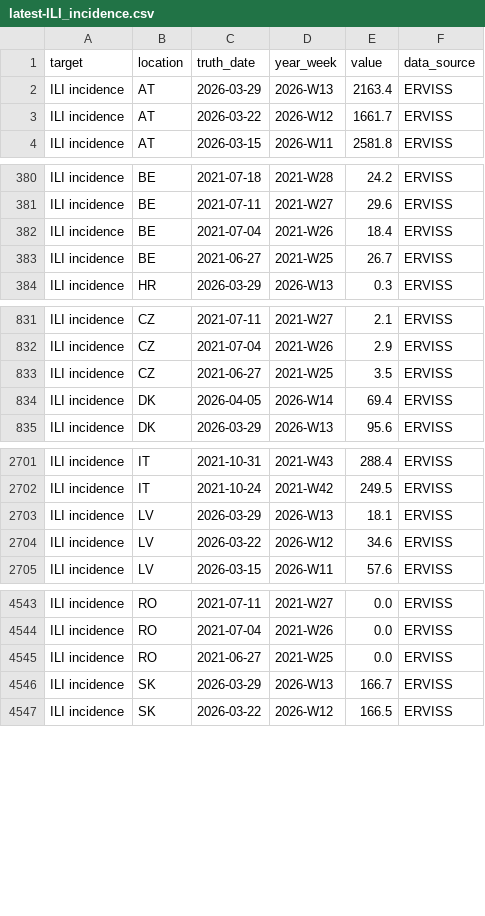
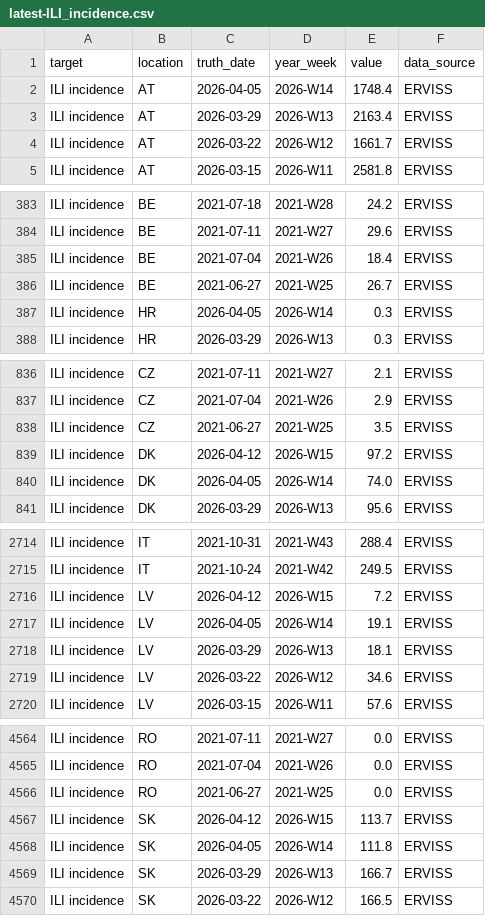
Before and after one commit to kes-shaw/RespiCast-SyndromicIndicators, a CSV file: target-data/latest-ILI_incidence.csv, drawn as a sheet; only a part is shown, gaps mark what is left out; the diff covers the shown part only.

```diff
--- a/target-data/latest-ILI_incidence.csv
+++ b/target-data/latest-ILI_incidence.csv
@@ -1,2 +1,3 @@
 target,location,truth_date,year_week,value,data_source
+ILI incidence,AT,2026-04-05,2026-W14,1748.4,ERVISS
 ILI incidence,AT,2026-03-29,2026-W13,2163.4,ERVISS
@@ -383,2 +386,3 @@ ILI incidence,BE,2021-07-04,2021-W26,18.4,ERVISS
 ILI incidence,BE,2021-06-27,2021-W25,26.7,ERVISS
+ILI incidence,HR,2026-04-05,2026-W14,0.3,ERVISS
 ILI incidence,HR,2026-03-29,2026-W13,0.3,ERVISS
@@ -833,3 +838,4 @@ ILI incidence,CZ,2021-07-04,2021-W26,2.9,ERVISS
 ILI incidence,CZ,2021-06-27,2021-W25,3.5,ERVISS
-ILI incidence,DK,2026-04-05,2026-W14,69.4,ERVISS
+ILI incidence,DK,2026-04-12,2026-W15,97.2,ERVISS
+ILI incidence,DK,2026-04-05,2026-W14,74.0,ERVISS
 ILI incidence,DK,2026-03-29,2026-W13,95.6,ERVISS
@@ -2702,2 +2715,4 @@ ILI incidence,IT,2021-10-31,2021-W43,288.4,ERVISS
 ILI incidence,IT,2021-10-24,2021-W42,249.5,ERVISS
+ILI incidence,LV,2026-04-12,2026-W15,7.2,ERVISS
+ILI incidence,LV,2026-04-05,2026-W14,19.1,ERVISS
 ILI incidence,LV,2026-03-29,2026-W13,18.1,ERVISS
@@ -4545,2 +4566,4 @@ ILI incidence,RO,2021-07-04,2021-W26,0.0,ERVISS
 ILI incidence,RO,2021-06-27,2021-W25,0.0,ERVISS
+ILI incidence,SK,2026-04-12,2026-W15,113.7,ERVISS
+ILI incidence,SK,2026-04-05,2026-W14,111.8,ERVISS
 ILI incidence,SK,2026-03-29,2026-W13,166.7,ERVISS
```
Also changed, not shown: 22 added rows, 1 removed row and 18 edited cells elsewhere in this file, target-data/latest-ARI_incidence.csv.
